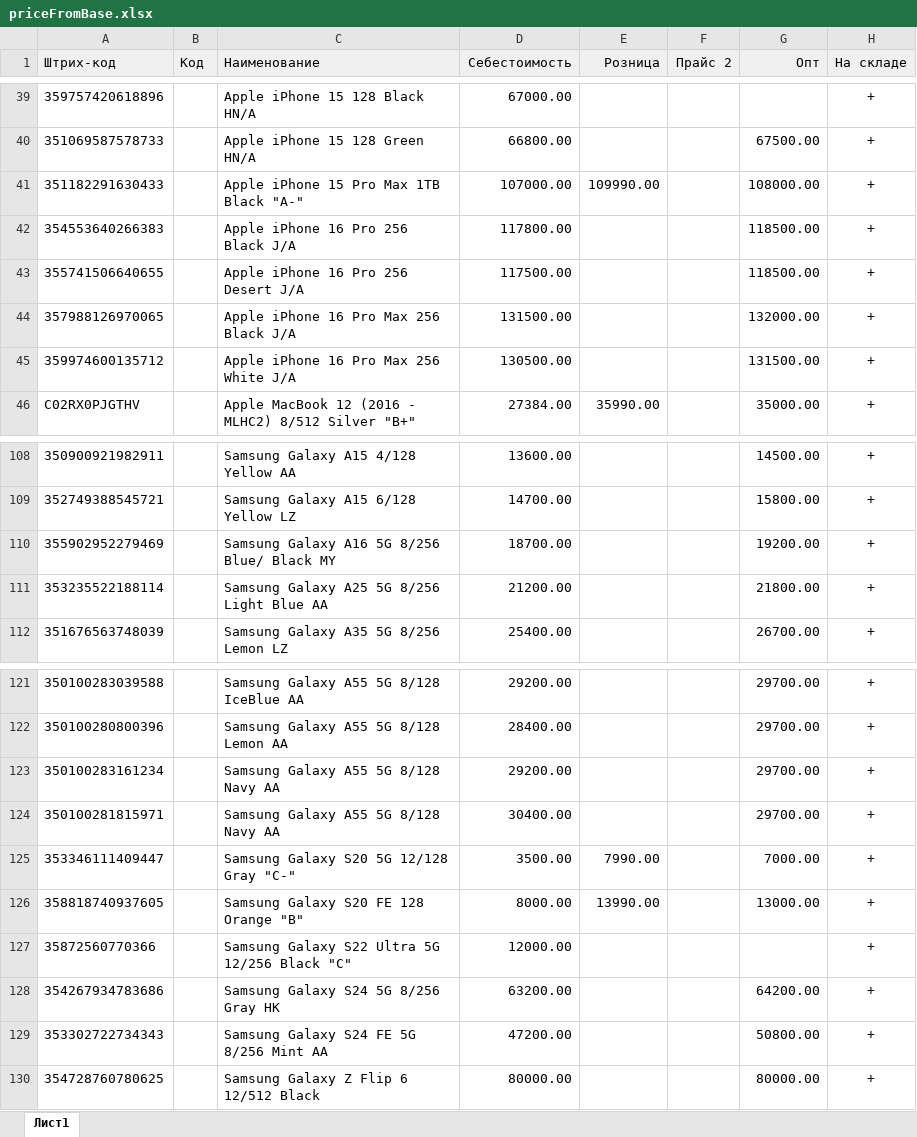
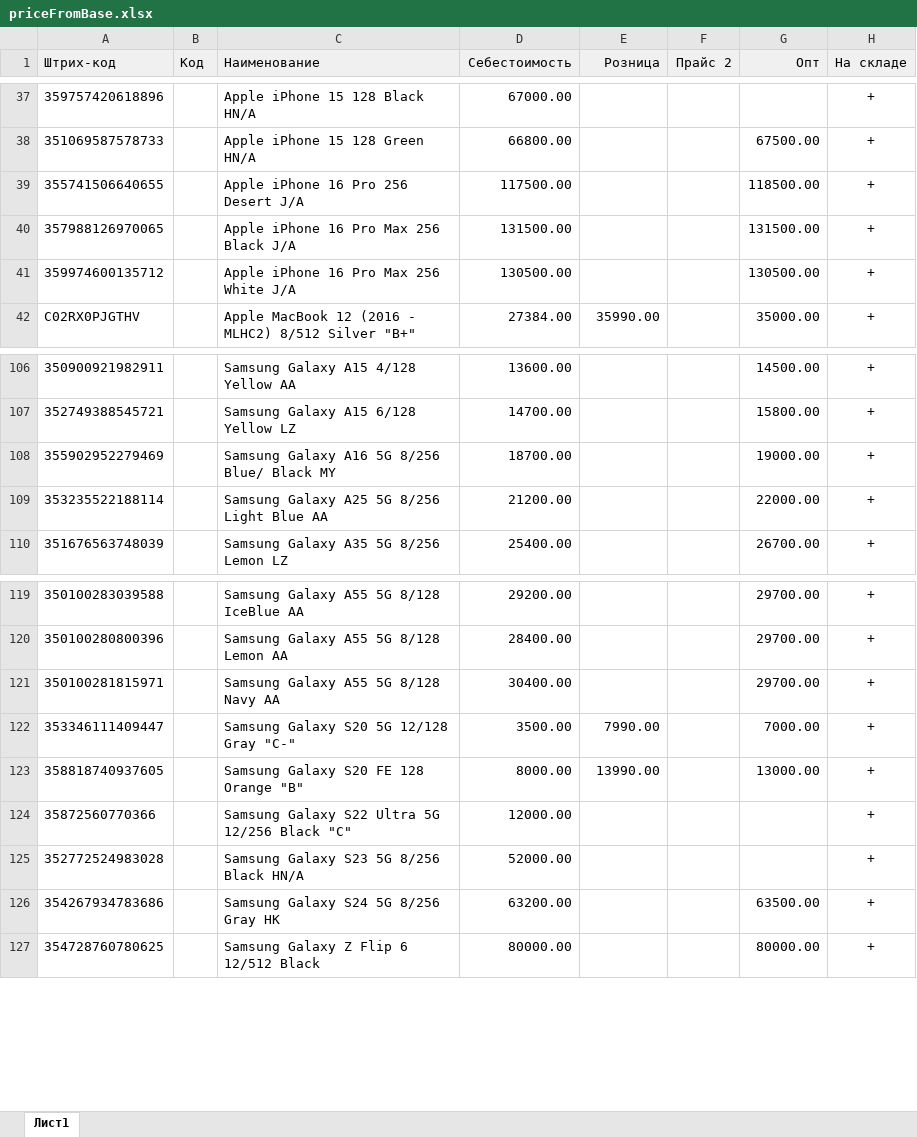
Before and after one commit to MrBattka/TG_BOT, an Excel workbook: priceFromBase.xlsx, sheet Лист1, drawn as a sheet; only a part is shown, gaps mark what is left out; values as stored, in another font and other column widths than the file's, no borders; removed rows and columns are numbered as before the commit, all else as after; the diff covers the shown part only; the diff names each change by its address in the sheet, - before the commit and + after, or states it on an @@ line.

```diff
--- a/priceFromBase.xlsx (sheet Лист1)
+++ b/priceFromBase.xlsx (sheet Лист1)
-row 41: 351182291630433 |  | Apple iPhone 15 Pro Max 1TB Black "A-" | 107000.00 | 109990.00 |  | 108000.00 | +
-row 42: 354553640266383 |  | Apple iPhone 16 Pro 256 Black J/A | 117800.00 |  |  | 118500.00 | +
-G40 (Опт): 132000.00
+G40 (Опт): 131500.00
-G41 (Опт): 131500.00
+G41 (Опт): 130500.00
-G108 (Опт): 19200.00
+G108 (Опт): 19000.00
-G109 (Опт): 21800.00
+G109 (Опт): 22000.00
-row 123: 350100283161234 |  | Samsung Galaxy A55 5G 8/128 Navy AA | 29200.00 |  |  | 29700.00 | +
+row 125: 352772524983028 |  | Samsung Galaxy S23 5G 8/256 Black HN/A | 52000.00 |  |  |  | +
-G126 (Опт): 64200.00
+G126 (Опт): 63500.00
-row 129: 353302722734343 |  | Samsung Galaxy S24 FE 5G 8/256 Mint AA | 47200.00 |  |  | 50800.00 | +
```
Also changed, not shown: 4 added rows, 3 removed rows and 8 edited cells elsewhere in this sheet, 2 other files.
